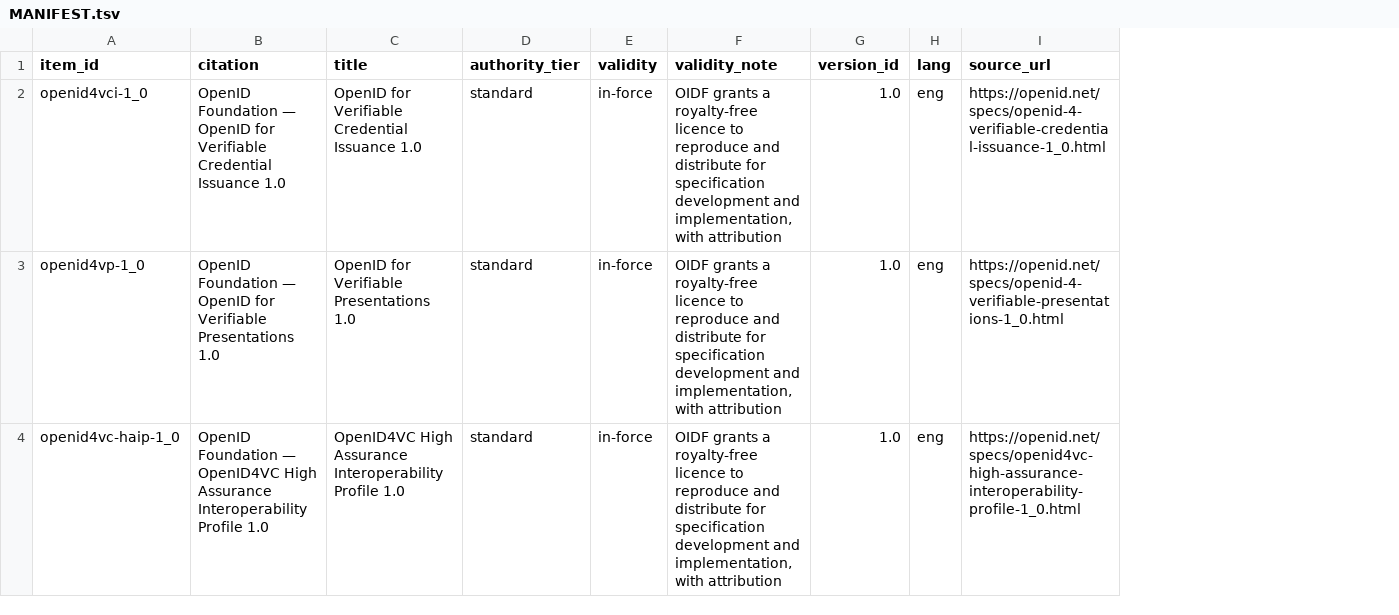
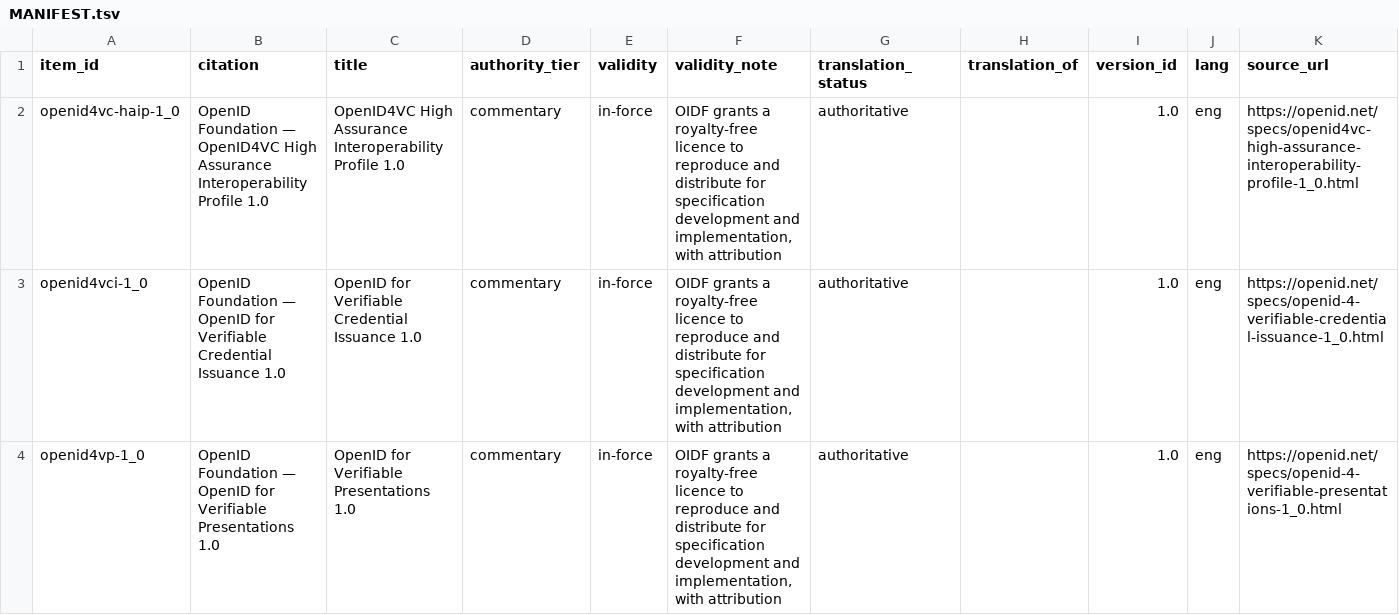
Before and after one commit to bakobo/eidas-eudi, a TSV file: corpus-specs/MANIFEST.tsv, drawn as a sheet; only a part is shown; removed rows and columns are numbered as before the commit, all else as after; rows hold the shown columns only; the diff names each change by its address in the sheet, - before the commit and + after, or states it on an @@ line.

Commit message:
manifest: migrate to translation_status, and retier the specs from standard to commentary
Two changes, both forced by id-law-kit's schema.

translation_status and translation_of are now required columns with no default.
Every item across corpus/, corpus-arf/ and corpus-specs/ is original-language
text, so all 105 migrate at authoritative.

corpus-specs/ carried authority_tier: standard, which the AuthorityTier enum does
not contain and taxonomy.md has never listed. The tier is refused rather than
added: incorporation by reference is a property of the citing instrument, not of
the document, so the membership is not stable - the same OpenID4VP spec is
operative here and legally inert elsewhere - and where a specification does bind,
what binds is the implementing act, which is already delegated. corpus-arf/ files
69 specifications at commentary in this same repo, which is the placement
taxonomy.md section 2 defends.

Run: python -m lawcorpus.migrate corpus-specs/MANIFEST.tsv --translation-status authoritative --retier standard=commentary
Signed-off-by: Daniel Hardman <daniel.hardman@gmail.com>

```diff
--- a/corpus-specs/MANIFEST.tsv
+++ b/corpus-specs/MANIFEST.tsv
+column G (translation_status), rows 3-4: authoritative | authoritative
+column H (translation_of), empty
+row 2: openid4vc-haip-1_0 | OpenID Foundation — OpenID4VC High Assurance Interoperability Profile 1.0 | OpenID4VC High Assurance Interoperability Profile 1.0 | commentary | in-force | OIDF grants a royalty-free licence to reproduce and distribute for specification development and implementation, with attribution | authoritative |  | 1.0 | eng | https://openid.net/specs/openid4vc-high-assurance-interoperability-profile-1_0.html
-D3:D4 (authority_tier): standard
+D3:D4 (authority_tier): commentary
-row 4: openid4vc-haip-1_0 | OpenID Foundation — OpenID4VC High Assurance Interoperability Profile 1.0 | OpenID4VC High Assurance Interoperability Profile 1.0 | standard | in-force | OIDF grants a royalty-free licence to reproduce and distribute for specification development and implementation, with attribution | 1.0 | eng | https://openid.net/specs/openid4vc-high-assurance-interoperability-profile-1_0.html
```
Also changed, not shown: corpus-arf/MANIFEST.tsv, corpus/MANIFEST.tsv.
